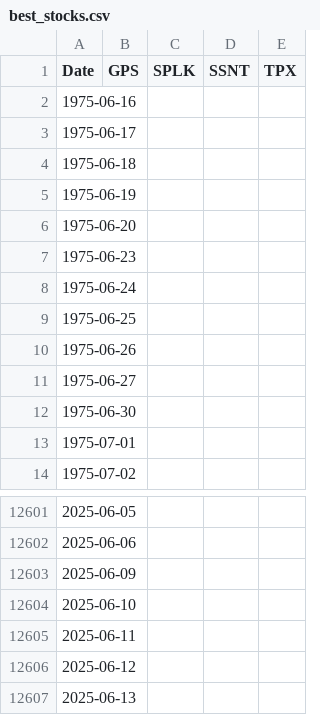
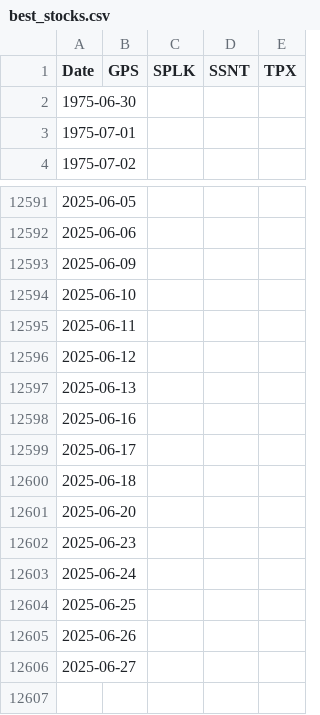
Before and after one commit to damiansp/marketModeling, a CSV file: daily/data/best_stocks.csv, drawn as a sheet; only a part is shown, gaps mark what is left out; removed rows and columns are numbered as before the commit, all else as after; the diff names each change by its address in the sheet, - before the commit and + after, or states it on an @@ line.

```diff
--- a/daily/data/best_stocks.csv
+++ b/daily/data/best_stocks.csv
-row 2: 1975-06-16
-row 3: 1975-06-17
-row 4: 1975-06-18
-row 5: 1975-06-19
-row 6: 1975-06-20
-row 7: 1975-06-23
-row 8: 1975-06-24
-row 9: 1975-06-25
-row 10: 1975-06-26
-row 11: 1975-06-27
+row 12598: 2025-06-16
+row 12599: 2025-06-17
+row 12600: 2025-06-18
+row 12601: 2025-06-20
+row 12602: 2025-06-23
+row 12603: 2025-06-24
+row 12604: 2025-06-25
+row 12605: 2025-06-26
+row 12606: 2025-06-27
```
Also changed, not shown: daily/data/sharpes.csv, daily/data/stock_metrics.csv, 20 other files.
